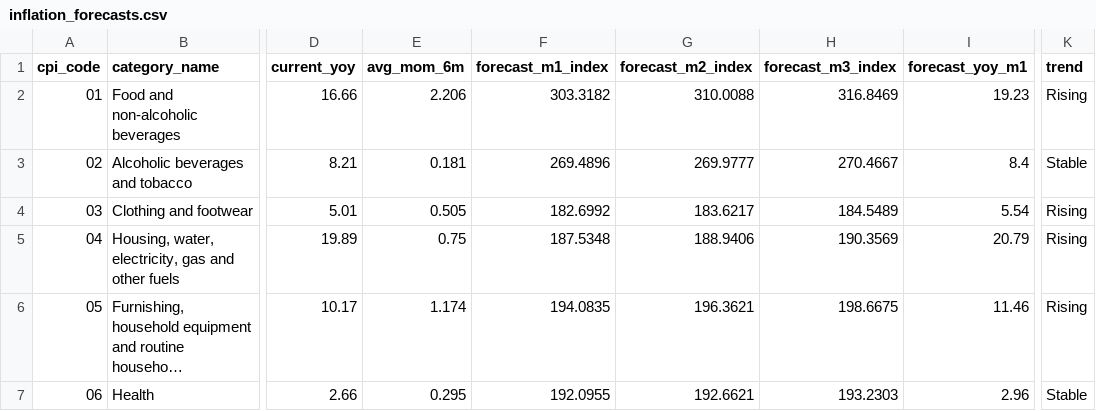
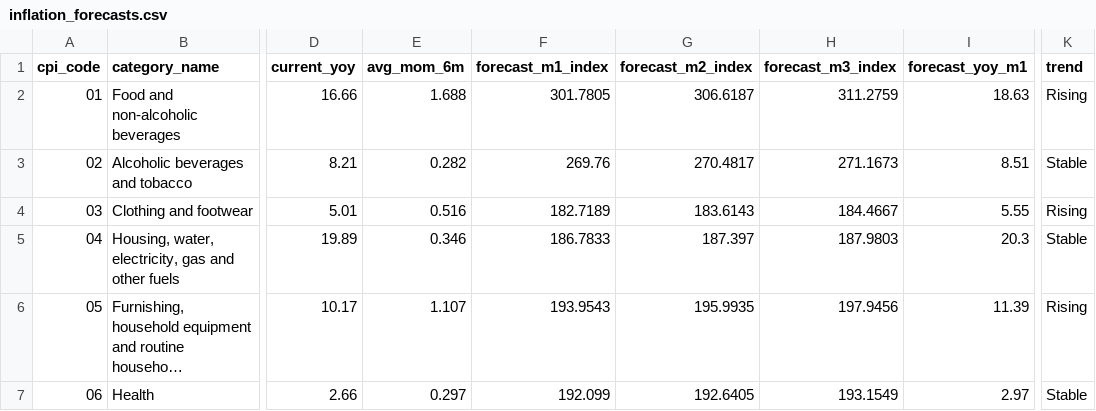
Before and after one commit to kuradusengesamuel-create/rwanda-cost-of-living-navigator, a CSV file: backend/data/inflation_forecasts.csv, drawn as a sheet; only a part is shown, gaps mark what is left out; long unchanged cells end in …; the diff covers the shown part only; the diff names each change by its address in the sheet, - before the commit and + after, or states it on an @@ line.

Commit message:
Add files via upload

```diff
--- a/backend/data/inflation_forecasts.csv
+++ b/backend/data/inflation_forecasts.csv
-E2 (avg_mom_6m): 2.206
+E2 (avg_mom_6m): 1.688
-F2 (forecast_m1_index): 303.3182
+F2 (forecast_m1_index): 301.7805
-G2 (forecast_m2_index): 310.0088
+G2 (forecast_m2_index): 306.6187
-H2 (forecast_m3_index): 316.8469
+H2 (forecast_m3_index): 311.2759
-I2 (forecast_yoy_m1): 19.23
+I2 (forecast_yoy_m1): 18.63
-E3 (avg_mom_6m): 0.181
+E3 (avg_mom_6m): 0.282
-F3 (forecast_m1_index): 269.4896
+F3 (forecast_m1_index): 269.76
-G3 (forecast_m2_index): 269.9777
+G3 (forecast_m2_index): 270.4817
-H3 (forecast_m3_index): 270.4667
+H3 (forecast_m3_index): 271.1673
-I3 (forecast_yoy_m1): 8.4
+I3 (forecast_yoy_m1): 8.51
-E4 (avg_mom_6m): 0.505
+E4 (avg_mom_6m): 0.516
-F4 (forecast_m1_index): 182.6992
+F4 (forecast_m1_index): 182.7189
-G4 (forecast_m2_index): 183.6217
+G4 (forecast_m2_index): 183.6143
-H4 (forecast_m3_index): 184.5489
+H4 (forecast_m3_index): 184.4667
-I4 (forecast_yoy_m1): 5.54
+I4 (forecast_yoy_m1): 5.55
-E5 (avg_mom_6m): 0.75
+E5 (avg_mom_6m): 0.346
-F5 (forecast_m1_index): 187.5348
+F5 (forecast_m1_index): 186.7833
-G5 (forecast_m2_index): 188.9406
+G5 (forecast_m2_index): 187.397
-H5 (forecast_m3_index): 190.3569
+H5 (forecast_m3_index): 187.9803
-I5 (forecast_yoy_m1): 20.79
+I5 (forecast_yoy_m1): 20.3
-K5 (trend): Rising
+K5 (trend): Stable
-E6 (avg_mom_6m): 1.174
+E6 (avg_mom_6m): 1.107
-F6 (forecast_m1_index): 194.0835
+F6 (forecast_m1_index): 193.9543
-G6 (forecast_m2_index): 196.3621
+G6 (forecast_m2_index): 195.9935
-H6 (forecast_m3_index): 198.6675
+H6 (forecast_m3_index): 197.9456
-I6 (forecast_yoy_m1): 11.46
+I6 (forecast_yoy_m1): 11.39
-E7 (avg_mom_6m): 0.295
+E7 (avg_mom_6m): 0.297
-F7 (forecast_m1_index): 192.0955
+F7 (forecast_m1_index): 192.099
-G7 (forecast_m2_index): 192.6621
+G7 (forecast_m2_index): 192.6405
-H7 (forecast_m3_index): 193.2303
+H7 (forecast_m3_index): 193.1549
-I7 (forecast_yoy_m1): 2.96
+I7 (forecast_yoy_m1): 2.97
```
Also changed, not shown: 31 edited cells elsewhere in this file.
